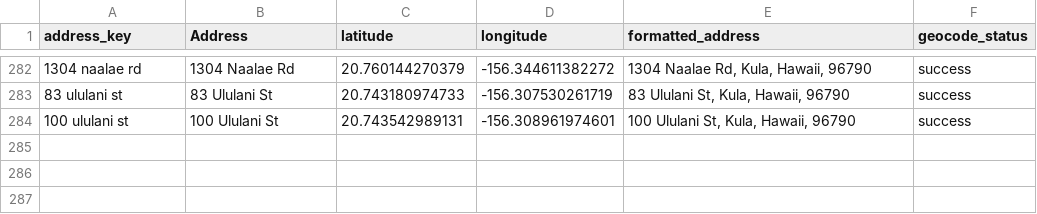
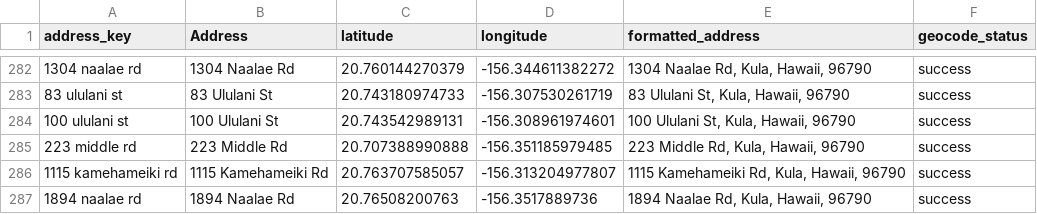
Before and after one commit to elimsmith4/malamakula, a CSV file: geocode_cache.csv, drawn as a sheet; only a part is shown, gaps mark what is left out; the diff names each change by its address in the sheet, - before the commit and + after, or states it on an @@ line.

```diff
--- a/geocode_cache.csv
+++ b/geocode_cache.csv
+row 285: 223 middle rd | 223 Middle Rd | 20.707388990888 | -156.351185979485 | 223 Middle Rd, Kula, Hawaii, 96790 | success
+row 286: 1115 kamehameiki rd | 1115 Kamehameiki Rd | 20.763707585057 | -156.313204977807 | 1115 Kamehameiki Rd, Kula, Hawaii, 96790 | success
+row 287: 1894 naalae rd | 1894 Naalae Rd | 20.76508200763 | -156.3517889736 | 1894 Naalae Rd, Kula, Hawaii, 96790 | success
```
Also changed, not shown: docs/malama_kula_geocoded.csv, 4 other files.
